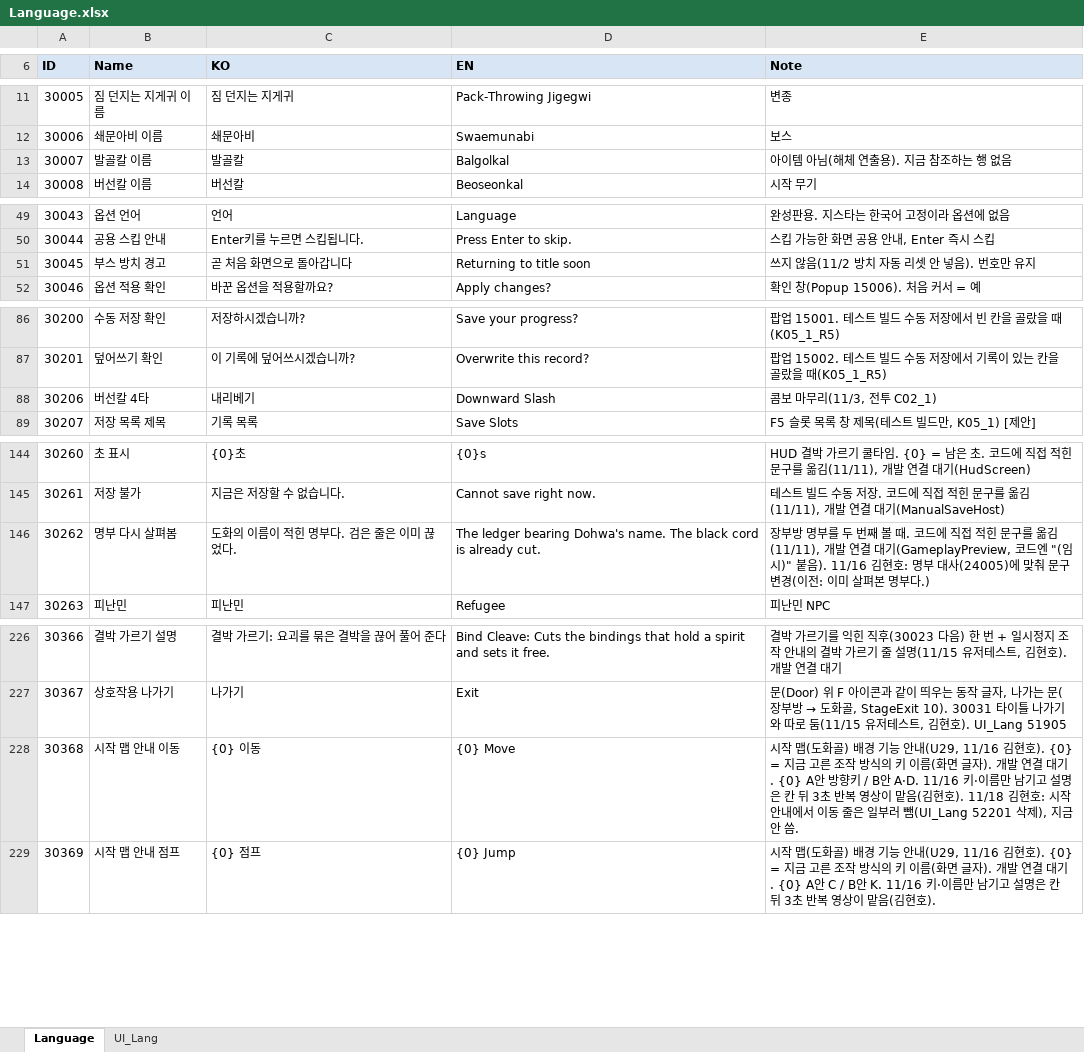
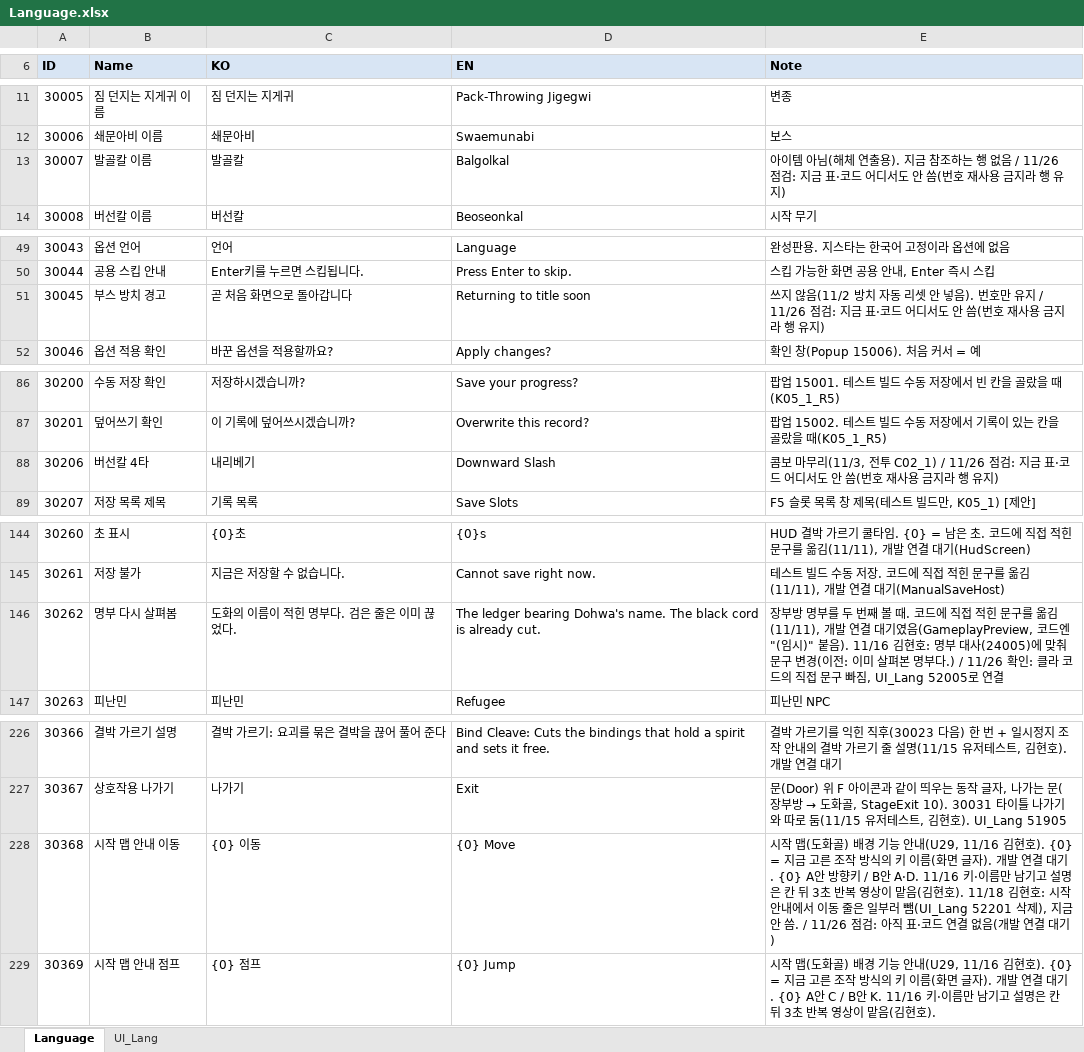
Before and after one commit to hyunho9228-web/DataSheet, an Excel workbook: tables/Language.xlsx, sheet Language, drawn as a sheet; only a part is shown, gaps mark what is left out; values as stored, in another font and other column widths than the file's, no borders; the diff covers the shown part only; the diff names each change by its address in the sheet, - before the commit and + after, or states it on an @@ line.

```diff
--- a/tables/Language.xlsx (sheet Language)
+++ b/tables/Language.xlsx (sheet Language)
-E13 (Note): …행 없음
+E13 (Note): …행 없음 / 11/26 점검: 지금 표·코드 어디서도 안 씀(번호 재사용 금지라 행 유지)
-E51 (Note): …만 유지
+E51 (Note): …만 유지 / 11/26 점검: 지금 표·코드 어디서도 안 씀(번호 재사용 금지라 행 유지)
-E88 (Note): 콤보 마무리(11/3, 전투 C02_1)
+E88 (Note): 콤보 마무리(11/3, 전투 C02_1) / 11/26 점검: 지금 표·코드 어디서도 안 씀(번호 재사용 금지라 행 유지)
-E146 (Note): …결 대기(GameplayPreview, 코드엔 "(임시)" 붙음). 11/16 김현호: 명부 대사(24005)에 맞춰 문구 변경(이전: 이미 살펴본 명부다.)
+E146 (Note): …결 대기였음(GameplayPreview, 코드엔 "(임시)" 붙음). 11/16 김현호: 명부 대사(24005)에 맞춰 문구 변경(이전: 이미 살펴본 명부다.) / 11/26 확인: 클라 코드의 직접 문구 빠짐, UI_Lang 52005로 연결
-E228 (Note): …안 씀.
+E228 (Note): …안 씀. / 11/26 점검: 아직 표·코드 연결 없음(개발 연결 대기)
```
Also changed, not shown: 11 added rows and 19 edited cells elsewhere in this sheet, sheet UI_Lang.
